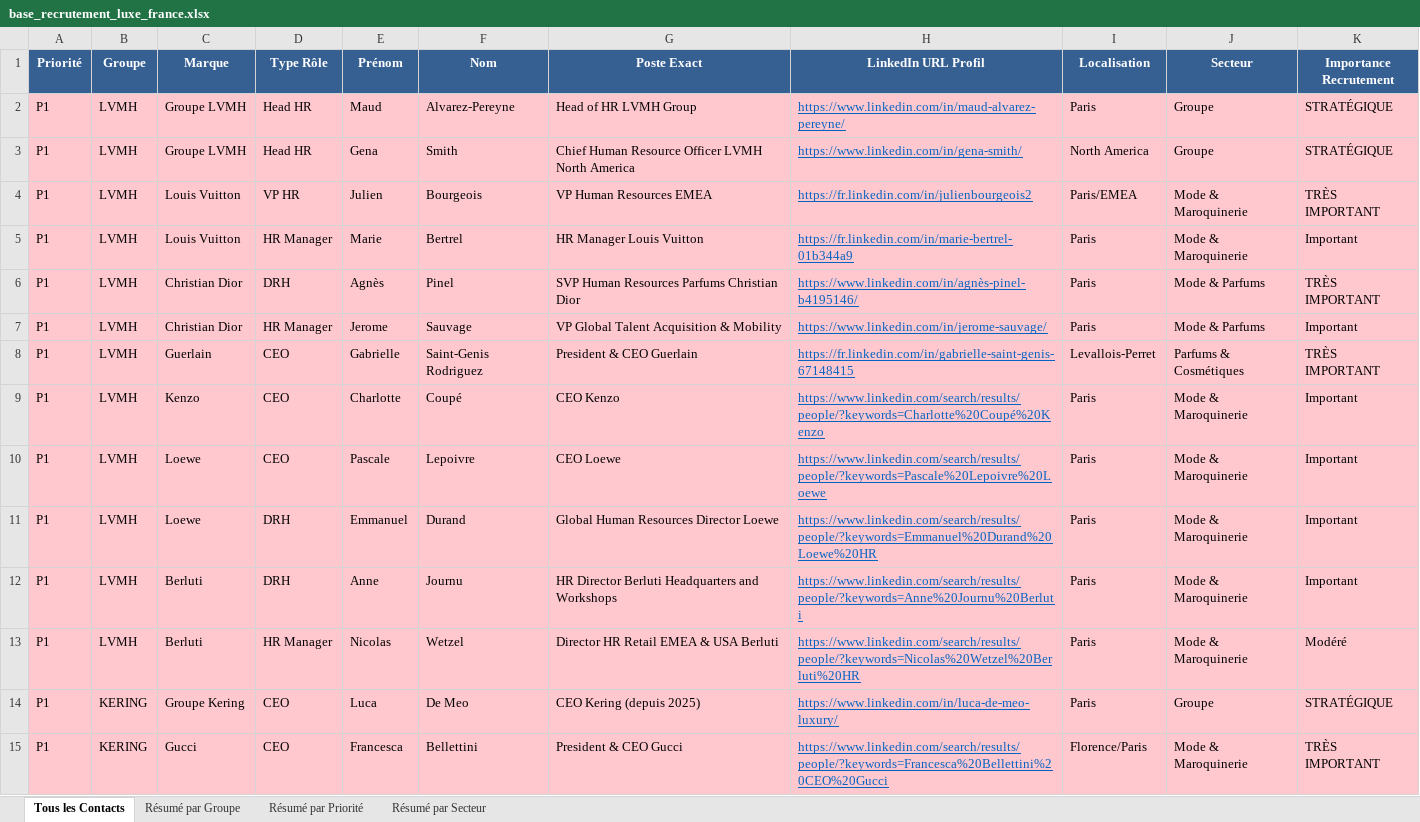
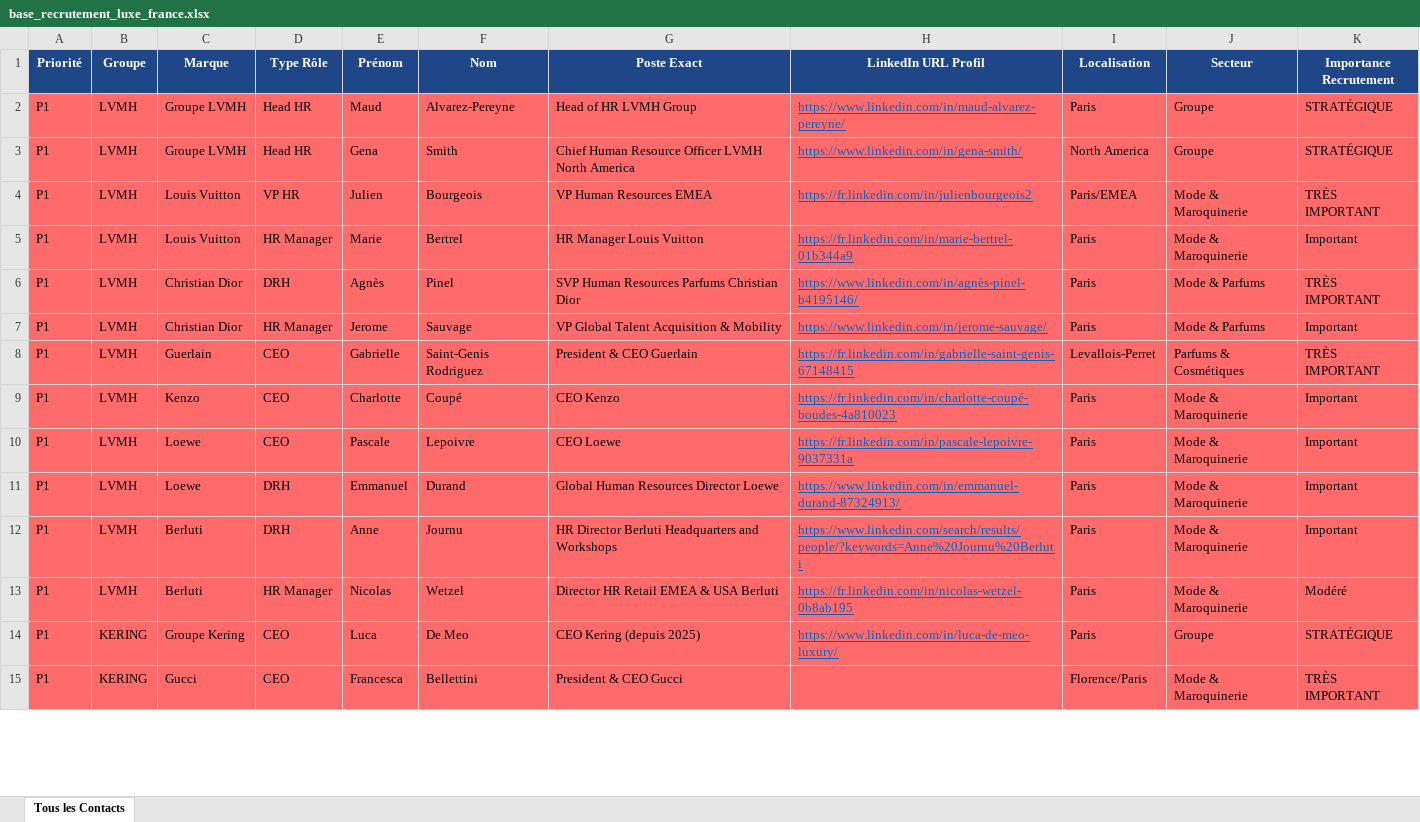
Before and after one commit to karimnaitkaci/choose-france-2026, an Excel workbook: base_recrutement_luxe_france.xlsx, sheet Tous les Contacts, drawn as a sheet; only a part is shown; values as stored, in another font and other column widths than the file's, no borders; the diff covers the shown part only; the diff names each change by its address in the sheet, - before the commit and + after, or states it on an @@ line.

```diff
--- a/base_recrutement_luxe_france.xlsx (sheet Tous les Contacts)
+++ b/base_recrutement_luxe_france.xlsx (sheet Tous les Contacts)
-sheet tab: Résumé par Groupe
-sheet tab: Résumé par Priorité
-sheet tab: Résumé par Secteur
-A1:K1 fill: #366092
+A1:K1 fill: #1F4788
-A2:K15 fill: #FFC7CE
+A2:K15 fill: #FF6B6B
-H9 (LinkedIn URL Profil): https://www.linkedin.com/search/results/people/?keywords=Charlotte%20Coupé%20Kenzo
+H9 (LinkedIn URL Profil): https://fr.linkedin.com/in/charlotte-coupé-boudes-4a810023
-H10 (LinkedIn URL Profil): https://www.linkedin.com/search/results/people/?keywords=Pascale%20Lepoivre%20Loewe
+H10 (LinkedIn URL Profil): https://fr.linkedin.com/in/pascale-lepoivre-9037331a
-H11 (LinkedIn URL Profil): https://www.linkedin.com/search/results/people/?keywords=Emmanuel%20Durand%20Loewe%20HR
+H11 (LinkedIn URL Profil): https://www.linkedin.com/in/emmanuel-durand-87324913/
-H13 (LinkedIn URL Profil): https://www.linkedin.com/search/results/people/?keywords=Nicolas%20Wetzel%20Berluti%20HR
+H13 (LinkedIn URL Profil): https://fr.linkedin.com/in/nicolas-wetzel-0b8ab195
-H15 (LinkedIn URL Profil): https://www.linkedin.com/search/results/people/?keywords=Francesca%20Bellettini%20CEO%20Gucci
+H15 (LinkedIn URL Profil): (empty)
```
Also changed, not shown: 13 edited cells and cell formats elsewhere in this sheet, 1 other file.
